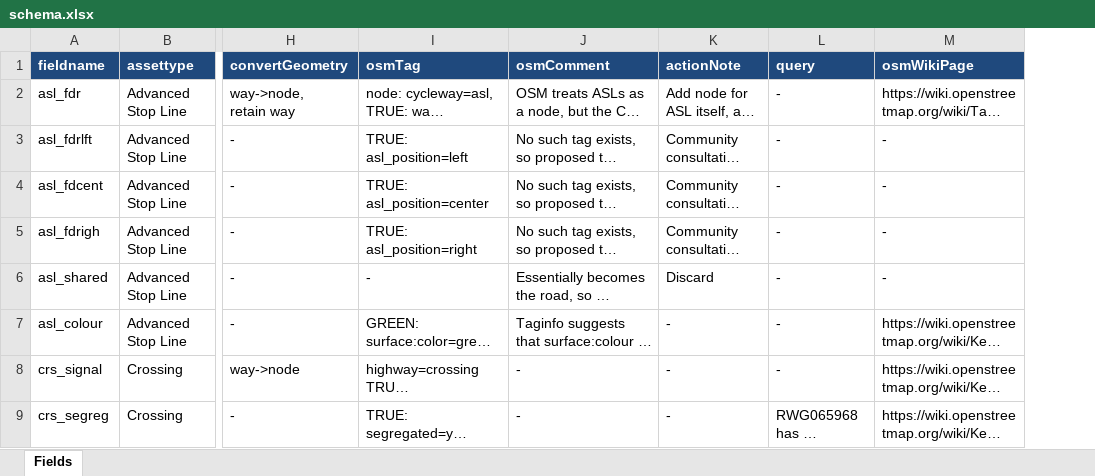
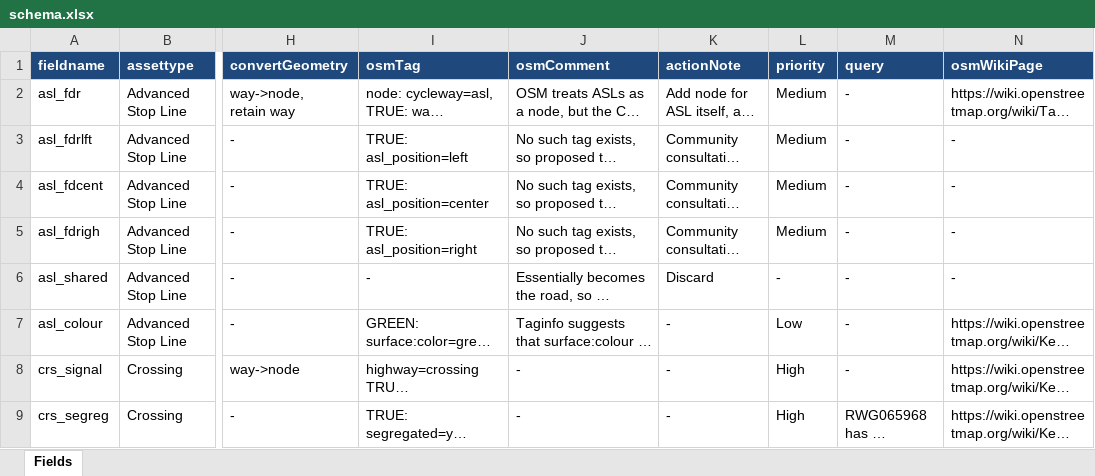
Before and after one commit to cyclestreets/tflcid-conversion, an Excel workbook: schema/schema.xlsx, sheet Fields, drawn as a sheet; only a part is shown, gaps mark what is left out; long unchanged cells end in …; values as stored, in another font and other column widths than the file's, no borders; the diff names each change by its address in the sheet, - before the commit and + after, or states it on an @@ line.

Commit message:
Add proposed priorities to spreadsheet

```diff
--- a/schema/schema.xlsx (sheet Fields)
+++ b/schema/schema.xlsx (sheet Fields)
+column L (priority), rows 2-9: Medium | Medium | Medium | Medium | - | Low | High | High
```
